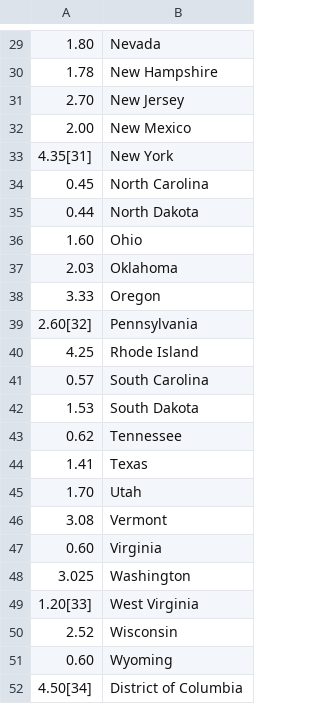
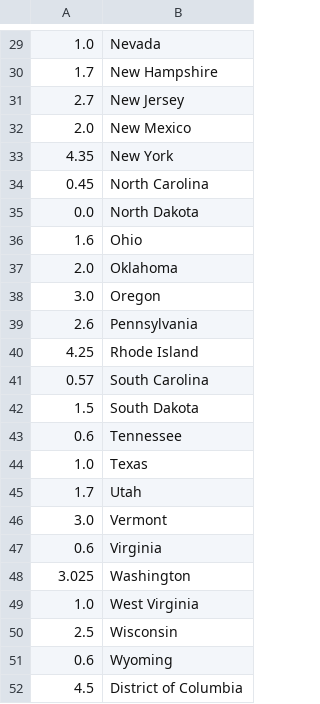
Before and after one commit to dchan22/dda7_capstone, a CSV file: notebooks/tax1.csv, drawn as a sheet; only a part is shown, gaps mark what is left out; the diff covers the shown part only; the diff names each change by its address in the sheet, - before the commit and + after, or states it on an @@ line.

```diff
--- a/notebooks/tax1.csv
+++ b/notebooks/tax1.csv
-A29: 1.80
+A29: 1.0
-A30: 1.78
+A30: 1.7
-A31: 2.70
+A31: 2.7
-A32: 2.00
+A32: 2.0
-A33: 4.35[31]
+A33: 4.35
-A35: 0.44
+A35: 0.0
-A36: 1.60
+A36: 1.6
-A37: 2.03
+A37: 2.0
-A38: 3.33
+A38: 3.0
-A39: 2.60[32]
+A39: 2.6
-A42: 1.53
+A42: 1.5
-A43: 0.62
+A43: 0.6
-A44: 1.41
+A44: 1.0
-A45: 1.70
+A45: 1.7
-A46: 3.08
+A46: 3.0
-A47: 0.60
+A47: 0.6
-A49: 1.20[33]
+A49: 1.0
-A50: 2.52
+A50: 2.5
-A51: 0.60
+A51: 0.6
-A52: 4.50[34]
+A52: 4.5
```
Also changed, not shown: 1 added row, 1 removed row and 17 edited cells elsewhere in this file, notebooks/excise_tax1.csv, 5 other files.
